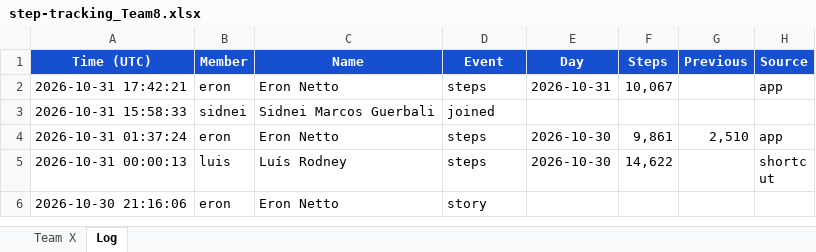
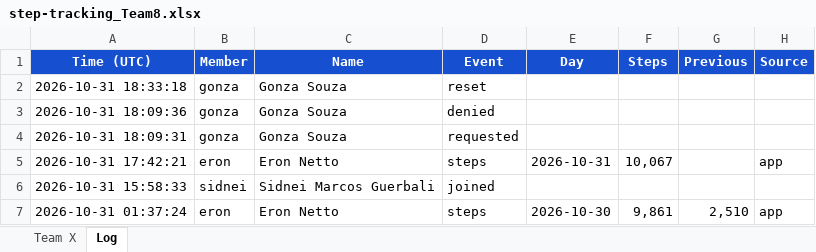
Before and after one commit to eronbfr/Step-Tracking-Challenge, an Excel workbook: step-tracking_Team8.xlsx, sheet Log, drawn as a sheet; only a part is shown; the shorter side is filled out with more unchanged rows; values as stored, in another font and other column widths than the file's, no borders; the diff names each change by its address in the sheet, - before the commit and + after, or states it on an @@ line.

```diff
--- a/step-tracking_Team8.xlsx (sheet Log)
+++ b/step-tracking_Team8.xlsx (sheet Log)
+row 2: 2026-10-31 18:33:18 | gonza | Gonza Souza | reset
+row 3: 2026-10-31 18:09:36 | gonza | Gonza Souza | denied
+row 4: 2026-10-31 18:09:31 | gonza | Gonza Souza | requested
```
Also changed, not shown: sheet Team X, 2 other files.
